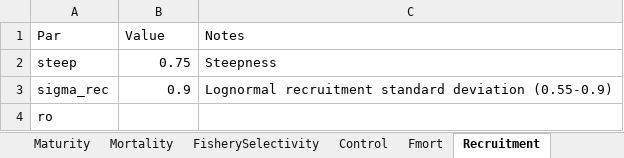
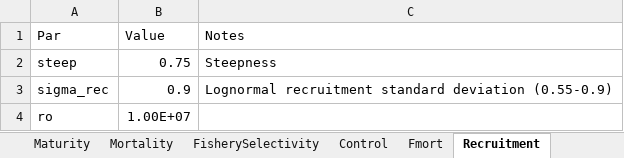
Before and after one commit to curryc2/Halibut_BioEcon, an Excel workbook: Halibut Model Inputs.xlsx, sheet Recruitment, drawn as a sheet; values as stored, in another font and other column widths than the file's, no borders; the diff names each change by its address in the sheet, - before the commit and + after, or states it on an @@ line.

```diff
--- a/Halibut Model Inputs.xlsx (sheet Recruitment)
+++ b/Halibut Model Inputs.xlsx (sheet Recruitment)
-B4 (Value): (empty)
+B4 (Value): 1.00E+07
```
Also changed, not shown: sheet Control, 1 other file.
